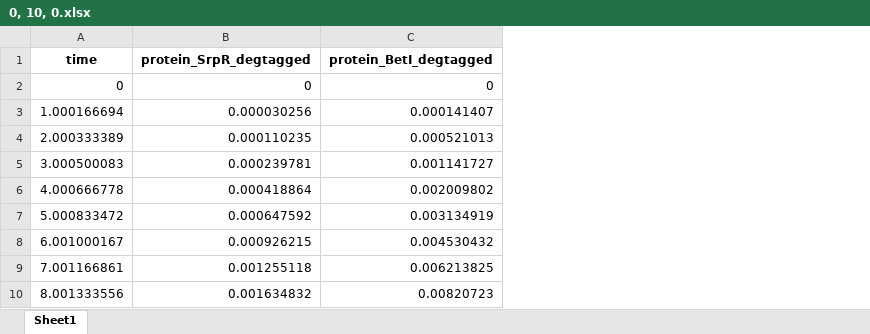
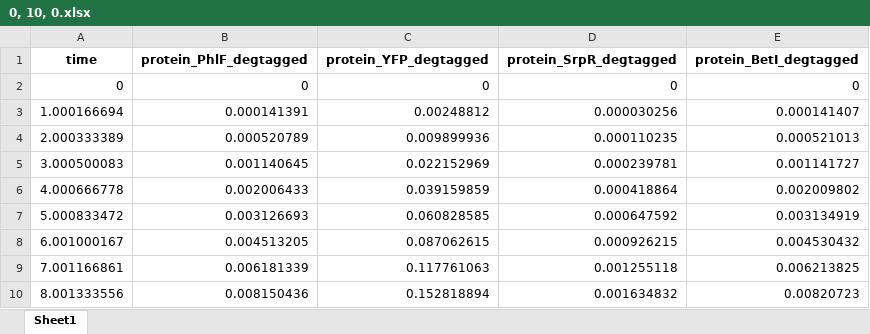
Before and after one commit to Synthetic-BioSystems-Lab/circuit-0xF6-noise-inference, an Excel workbook: 0xF6/0, 10, 0.xlsx, sheet Sheet1, drawn as a sheet; only a part is shown; values as stored, in another font and other column widths than the file's, no borders; the diff names each change by its address in the sheet, - before the commit and + after, or states it on an @@ line.

```diff
--- a/0xF6/0, 10, 0.xlsx (sheet Sheet1)
+++ b/0xF6/0, 10, 0.xlsx (sheet Sheet1)
+column B (protein_PhlF_degtagged), rows 2-10: 0 | 0.000141391 | 0.000520789 | 0.001140645 | 0.002006433 | 0.003126693 | 0.004513205 | 0.006181339 | 0.008150436
+column C (protein_YFP_degtagged), rows 2-10: 0 | 0.00248812 | 0.009899936 | 0.022152969 | 0.039159859 | 0.060828585 | 0.087062615 | 0.117761063 | 0.152818894
```
Also changed, not shown: 0xF6/0, 0, 0.xlsx, 0xF6/0, 0, 10.xlsx, 15 other files.
